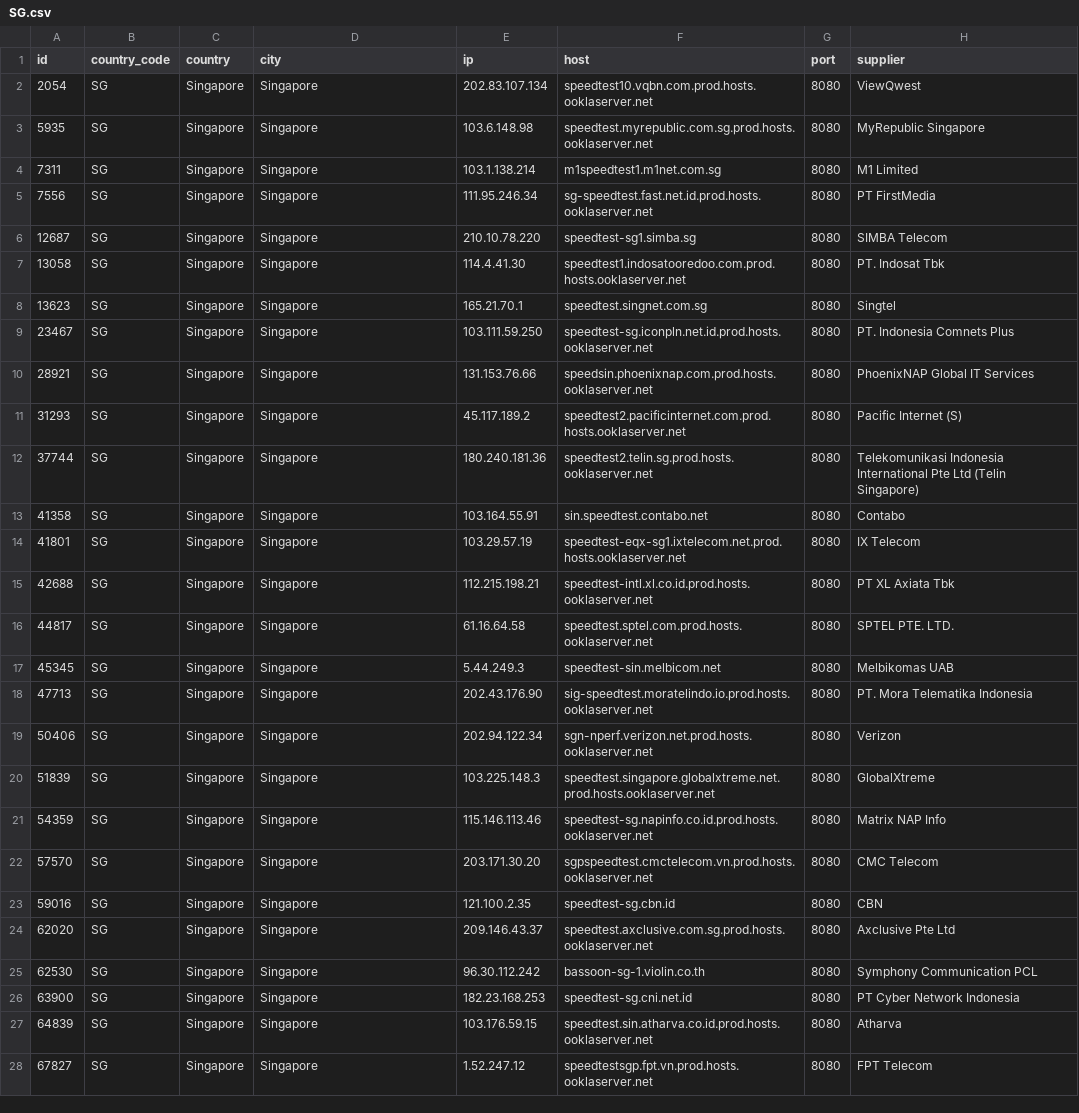
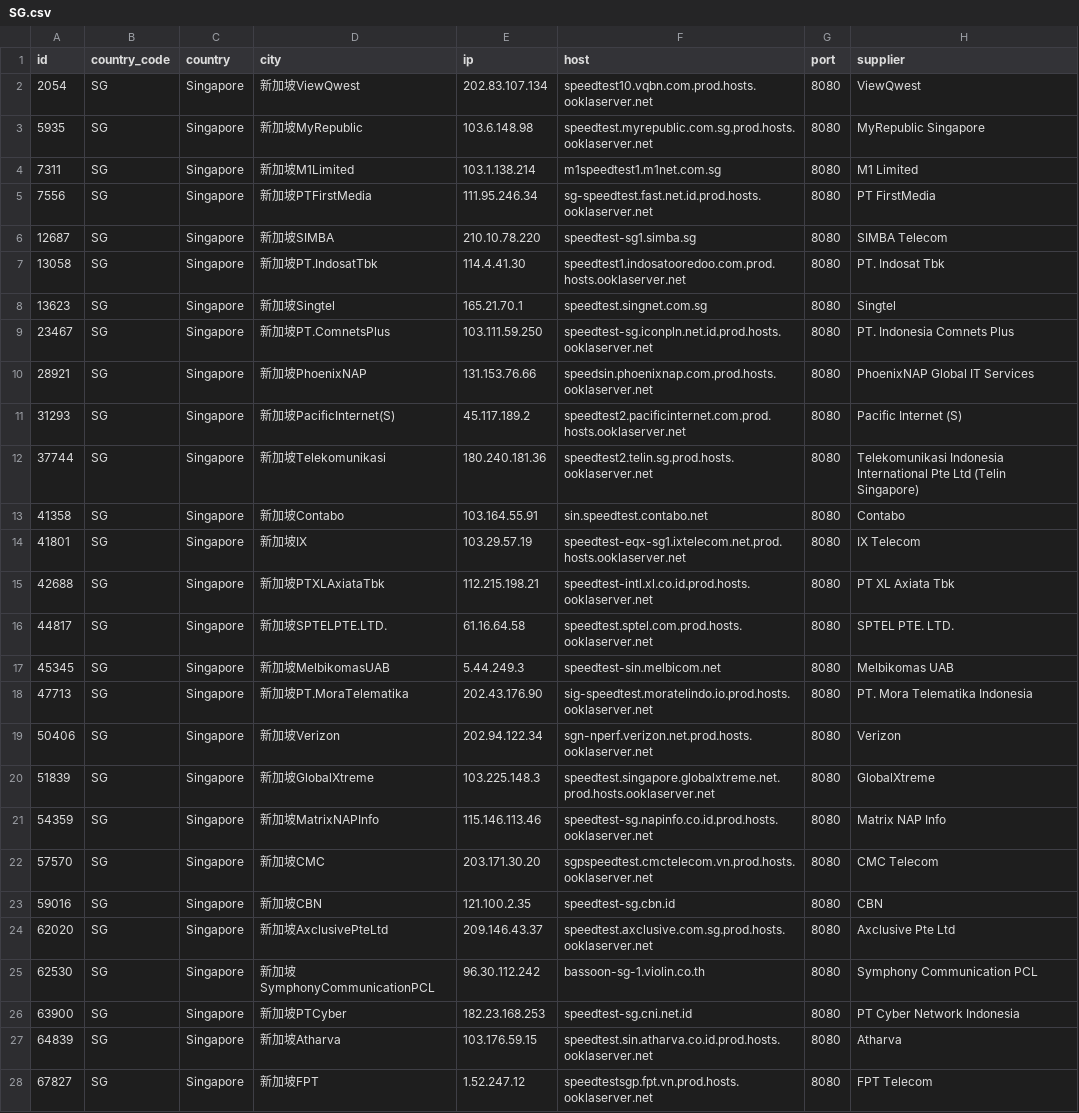
Before and after one commit to spiritLHLS/speedtest.net-CN-ID, a CSV file: SG.csv, drawn as a sheet; only a part is shown; the diff covers the shown part only; the diff names each change by its address in the sheet, - before the commit and + after, or states it on an @@ line.

```diff
--- a/SG.csv
+++ b/SG.csv
-D2 (city): Singapore
+D2 (city): 新加坡ViewQwest
-D3 (city): Singapore
+D3 (city): 新加坡MyRepublic
-D4 (city): Singapore
+D4 (city): 新加坡M1Limited
-D5 (city): Singapore
+D5 (city): 新加坡PTFirstMedia
-D6 (city): Singapore
+D6 (city): 新加坡SIMBA
-D7 (city): Singapore
+D7 (city): 新加坡PT.IndosatTbk
-D8 (city): Singapore
+D8 (city): 新加坡Singtel
-D9 (city): Singapore
+D9 (city): 新加坡PT.ComnetsPlus
-D10 (city): Singapore
+D10 (city): 新加坡PhoenixNAP
-D11 (city): Singapore
+D11 (city): 新加坡PacificInternet(S)
-D12 (city): Singapore
+D12 (city): 新加坡Telekomunikasi
-D13 (city): Singapore
+D13 (city): 新加坡Contabo
-D14 (city): Singapore
+D14 (city): 新加坡IX
-D15 (city): Singapore
+D15 (city): 新加坡PTXLAxiataTbk
-D16 (city): Singapore
+D16 (city): 新加坡SPTELPTE.LTD.
-D17 (city): Singapore
+D17 (city): 新加坡MelbikomasUAB
-D18 (city): Singapore
+D18 (city): 新加坡PT.MoraTelematika
-D19 (city): Singapore
+D19 (city): 新加坡Verizon
-D20 (city): Singapore
+D20 (city): 新加坡GlobalXtreme
-D21 (city): Singapore
+D21 (city): 新加坡MatrixNAPInfo
-D22 (city): Singapore
+D22 (city): 新加坡CMC
-D23 (city): Singapore
+D23 (city): 新加坡CBN
-D24 (city): Singapore
+D24 (city): 新加坡AxclusivePteLtd
-D25 (city): Singapore
+D25 (city): 新加坡SymphonyCommunicationPCL
-D26 (city): Singapore
+D26 (city): 新加坡PTCyber
-D27 (city): Singapore
+D27 (city): 新加坡Atharva
-D28 (city): Singapore
+D28 (city): 新加坡FPT
```
Also changed, not shown: 3 edited cells elsewhere in this file, ls_sg_hk_jp.csv, 4 other files.
